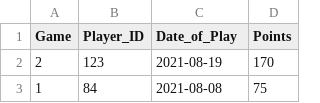
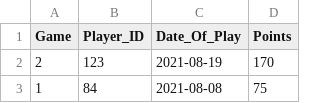
Before and after one commit to NitheshBonugu/GamingData, a CSV file: gameData.csv, drawn as a sheet; only a part is shown.

```diff
--- a/gameData.csv
+++ b/gameData.csv
@@ -1,2 +1,2 @@
-Game,Player_ID,Date_of_Play,Points
+Game,Player_ID,Date_Of_Play,Points
 2,123,2021-08-19,170
```
Also changed, not shown: 2 other files.
